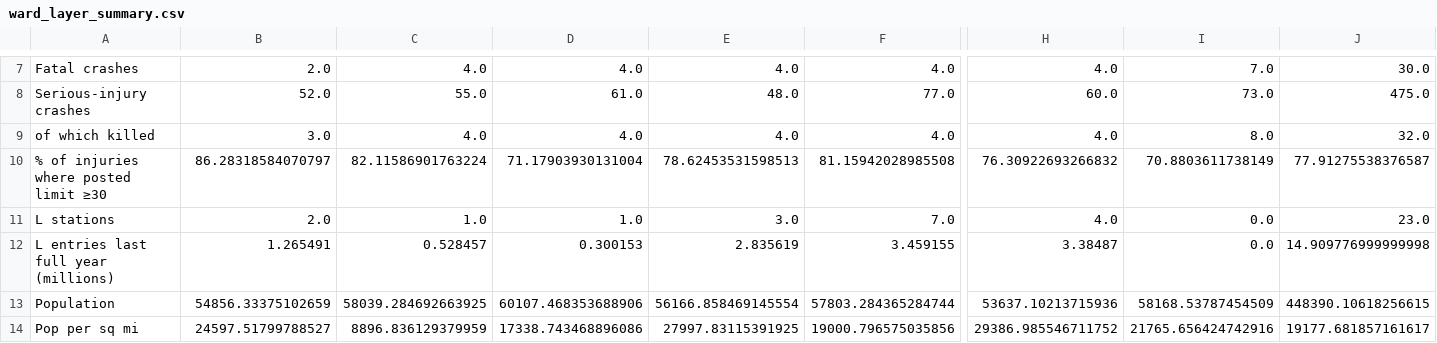
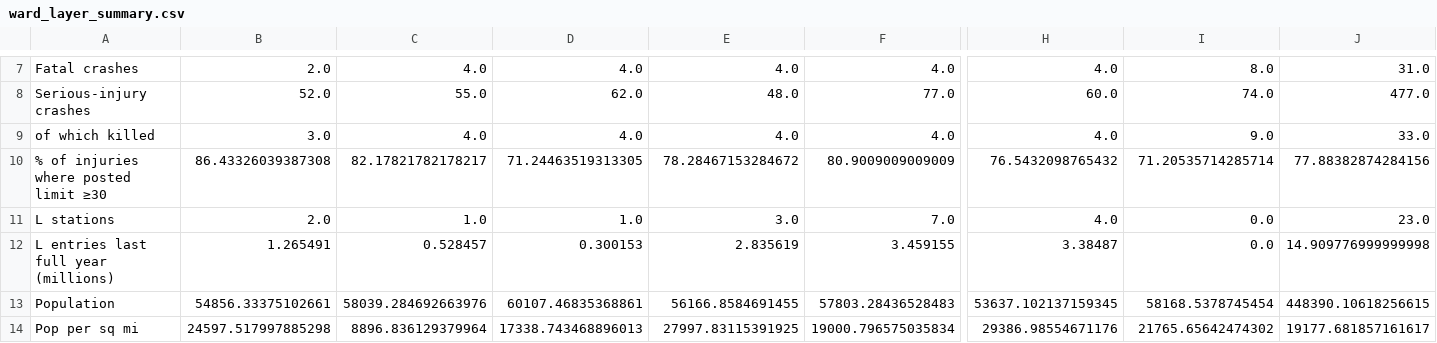
Before and after one commit to jyelen/North-Side-Bike-Infrastructure-Priorities, a CSV file: data/build/ward_layer_summary.csv, drawn as a sheet; only a part is shown, gaps mark what is left out; the diff covers the shown part only; the diff names each change by its address in the sheet, - before the commit and + after, or states it on an @@ line.

```diff
--- a/data/build/ward_layer_summary.csv
+++ b/data/build/ward_layer_summary.csv
-I7: 7.0
+I7: 8.0
-J7: 30.0
+J7: 31.0
-D8: 61.0
+D8: 62.0
-I8: 73.0
+I8: 74.0
-J8: 475.0
+J8: 477.0
-I9: 8.0
+I9: 9.0
-J9: 32.0
+J9: 33.0
-B10: 86.28318584070797
+B10: 86.43326039387308
-C10: 82.11586901763224
+C10: 82.17821782178217
-D10: 71.17903930131004
+D10: 71.24463519313305
-E10: 78.62453531598513
+E10: 78.28467153284672
-F10: 81.15942028985508
+F10: 80.9009009009009
-H10: 76.30922693266832
+H10: 76.5432098765432
-I10: 70.8803611738149
+I10: 71.20535714285714
-J10: 77.91275538376587
+J10: 77.88382874284156
-B13: 54856.33375102659
+B13: 54856.33375102661
-C13: 58039.284692663925
+C13: 58039.284692663976
-D13: 60107.468353688906
+D13: 60107.46835368861
-E13: 56166.858469145554
+E13: 56166.8584691455
-F13: 57803.284365284744
+F13: 57803.28436528483
-H13: 53637.10213715936
+H13: 53637.102137159345
-I13: 58168.53787454509
+I13: 58168.5378745454
-B14: 24597.51799788527
+B14: 24597.517997885298
-C14: 8896.836129379959
+C14: 8896.836129379964
-D14: 17338.743468896086
+D14: 17338.743468896013
-F14: 19000.796575035856
+F14: 19000.796575035834
-H14: 29386.985546711752
+H14: 29386.98554671176
-I14: 21765.656424742916
+I14: 21765.65642474302
```
Also changed, not shown: 86 edited cells elsewhere in this file, 6 other files.
